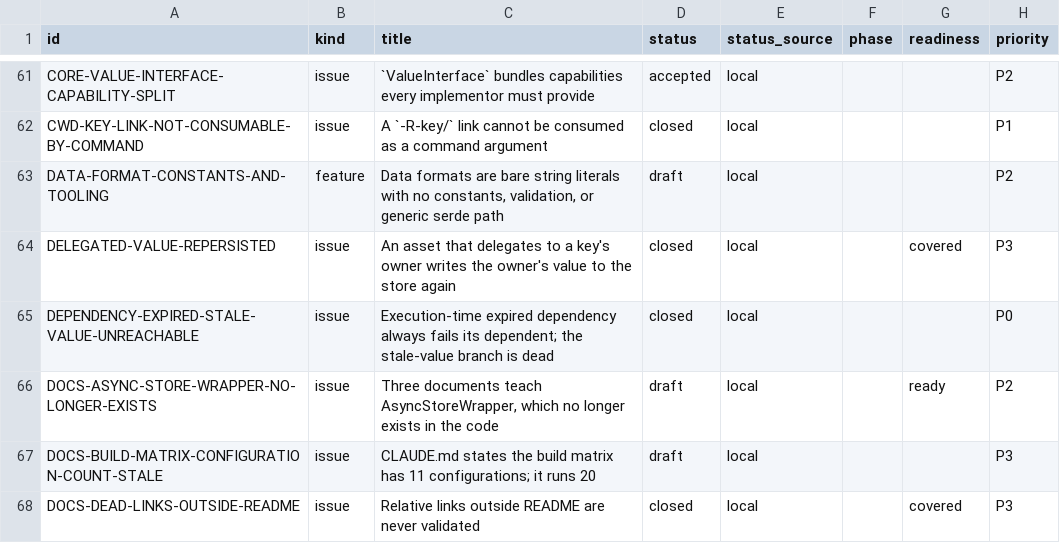
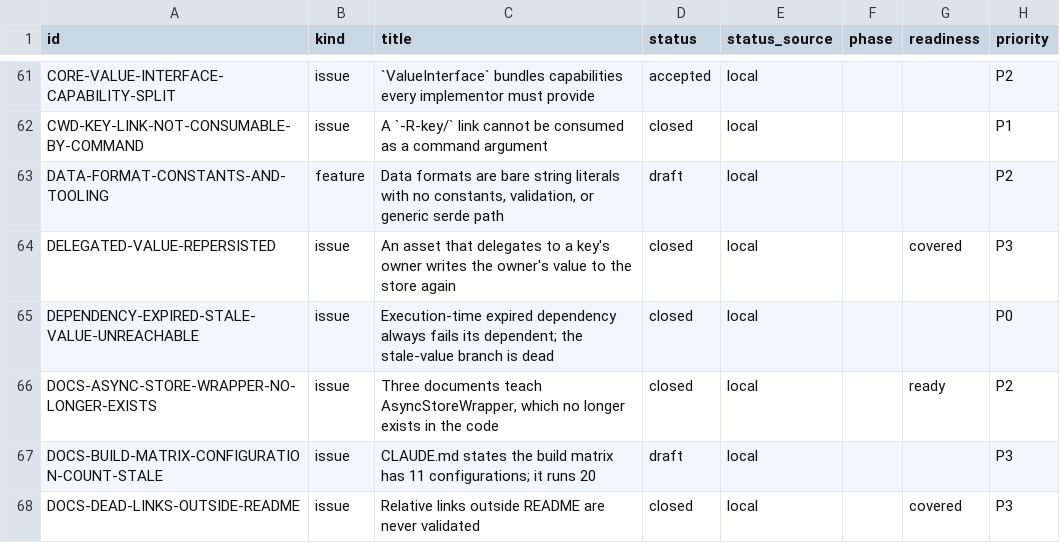
Before and after one commit to orest-d/liquers, a CSV file: specs/index.csv, drawn as a sheet; only a part is shown, gaps mark what is left out; the diff covers the shown part only; the diff names each change by its address in the sheet, - before the commit and + after, or states it on an @@ line.

```diff
--- a/specs/index.csv
+++ b/specs/index.csv
-D66 (status): draft
+D66 (status): closed
```
Also changed, not shown: 1 added row and 4 edited cells elsewhere in this file, 7 other files.
